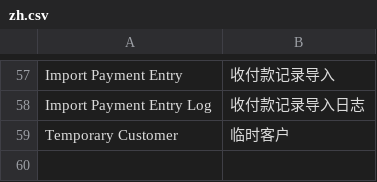
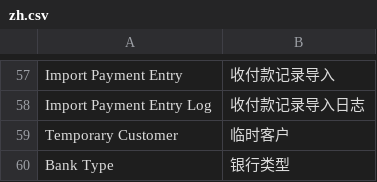
Before and after one commit to xuguim/erpnext_china_mdm, a CSV file: erpnext_china_mdm/translations/zh.csv, drawn as a sheet; only a part is shown, gaps mark what is left out.

```diff
--- a/erpnext_china_mdm/translations/zh.csv
+++ b/erpnext_china_mdm/translations/zh.csv
@@ -59 +59,2 @@ Import Payment Entry Log,收付款记录导入日志
 Temporary Customer,临时客户
+Bank Type,银行类型
```
Also changed, not shown: 3 other files.
